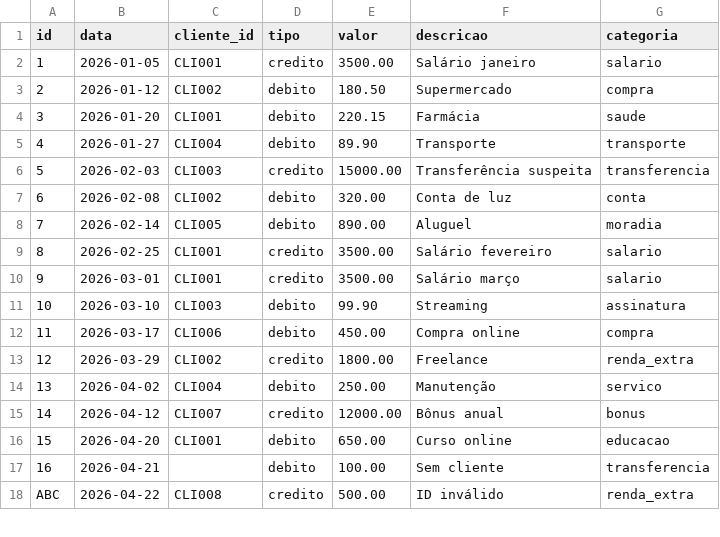
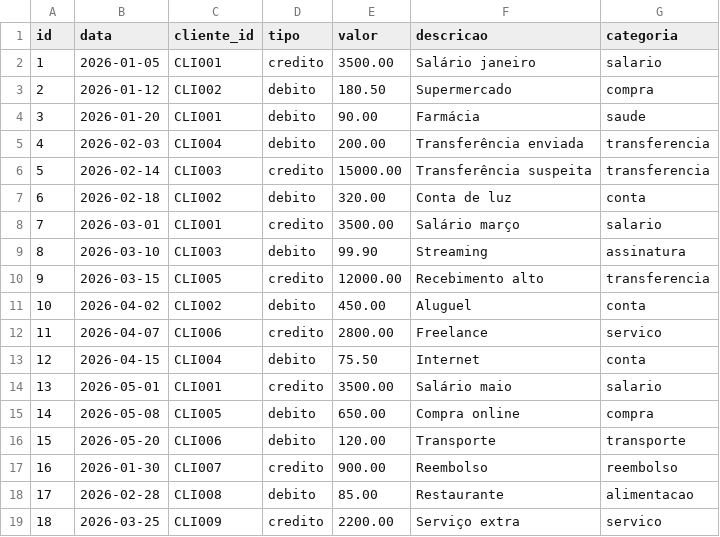
Before and after one commit to mmmths/clearbank-analise, a CSV file: clearbank-analise/transacoes.csv, drawn as a sheet; only a part is shown; removed rows and columns are numbered as before the commit, all else as after; the diff covers the shown part only; the diff names each change by its address in the sheet, - before the commit and + after, or states it on an @@ line.

```diff
--- a/clearbank-analise/transacoes.csv
+++ b/clearbank-analise/transacoes.csv
-E4 (valor): 220.15
+E4 (valor): 90.00
-row 5: 4 | 2026-01-27 | CLI004 | debito | 89.90 | Transporte | transporte
@@ column A (id) renumbered from row 5 down @@
-C5 (cliente_id): CLI003
+C5 (cliente_id): CLI004
-D5 (tipo): credito
+D5 (tipo): debito
-E5 (valor): 15000.00
+E5 (valor): 200.00
-F5 (descricao): Transferência suspeita
+F5 (descricao): Transferência enviada
+row 6: 5 | 2026-02-14 | CLI003 | credito | 15000.00 | Transferência suspeita | transferencia
-B7 (data): 2026-02-08
+B7 (data): 2026-02-18
-row 8: 7 | 2026-02-14 | CLI005 | debito | 890.00 | Aluguel | moradia
-row 9: 8 | 2026-02-25 | CLI001 | credito | 3500.00 | Salário fevereiro | salario
-row 12: 11 | 2026-03-17 | CLI006 | debito | 450.00 | Compra online | compra
-row 13: 12 | 2026-03-29 | CLI002 | credito | 1800.00 | Freelance | renda_extra
+row 10: 9 | 2026-03-15 | CLI005 | credito | 12000.00 | Recebimento alto | transferencia
-C11 (cliente_id): CLI004
+C11 (cliente_id): CLI002
-E11 (valor): 250.00
+E11 (valor): 450.00
-F11 (descricao): Manutenção
+F11 (descricao): Aluguel
-G11 (categoria): servico
+G11 (categoria): conta
-row 15: 14 | 2026-04-12 | CLI007 | credito | 12000.00 | Bônus anual | bonus
+row 12: 11 | 2026-04-07 | CLI006 | credito | 2800.00 | Freelance | servico
+row 13: 12 | 2026-04-15 | CLI004 | debito | 75.50 | Internet | conta
+row 14: 13 | 2026-05-01 | CLI001 | credito | 3500.00 | Salário maio | salario
-B15 (data): 2026-04-20
+B15 (data): 2026-05-08
-C15 (cliente_id): CLI001
+C15 (cliente_id): CLI005
-F15 (descricao): Curso online
+F15 (descricao): Compra online
-G15 (categoria): educacao
+G15 (categoria): compra
-row 17: 16 | 2026-04-21 |  | debito | 100.00 | Sem cliente | transferencia
-row 18: ABC | 2026-04-22 | CLI008 | credito | 500.00 | ID inválido | renda_extra
+row 16: 15 | 2026-05-20 | CLI006 | debito | 120.00 | Transporte | transporte
+row 17: 16 | 2026-01-30 | CLI007 | credito | 900.00 | Reembolso | reembolso
+row 18: 17 | 2026-02-28 | CLI008 | debito | 85.00 | Restaurante | alimentacao
+row 19: 18 | 2026-03-25 | CLI009 | credito | 2200.00 | Serviço extra | servico
```
Also changed, not shown: 3 added rows, 1 removed row and 8 edited cells elsewhere in this file, 4 other files.
